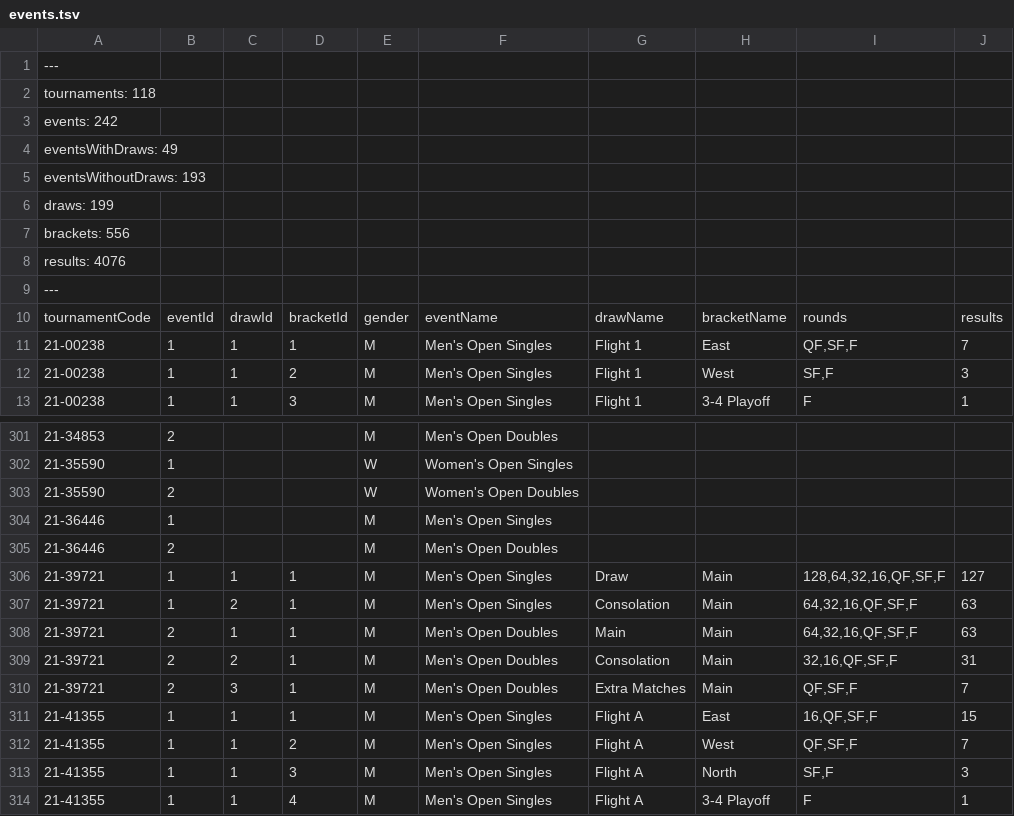
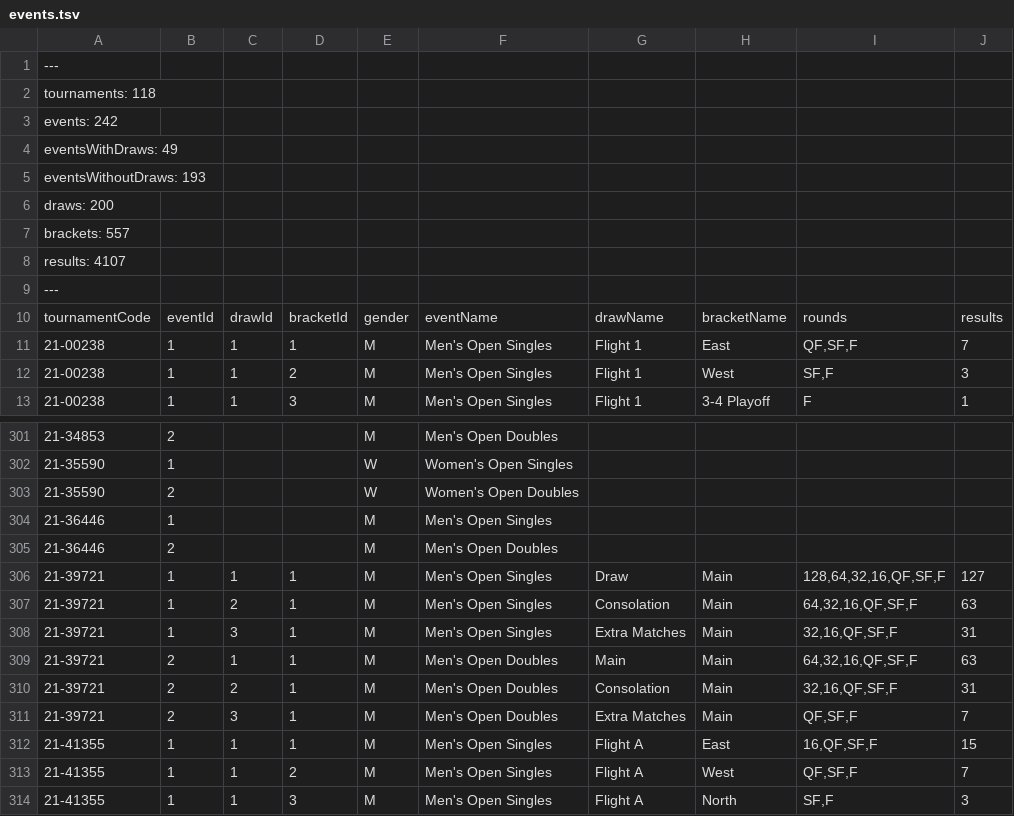
Before and after one commit to slam10s/college-data, a TSV file: 2021-22/events.tsv, drawn as a sheet; only a part is shown, gaps mark what is left out; the shorter side is filled out with more unchanged rows.

```diff
--- a/2021-22/events.tsv
+++ b/2021-22/events.tsv
@@ -5,5 +5,5 @@ eventsWithDraws: 49
 eventsWithoutDraws: 193
-draws: 199
-brackets: 556
-results: 4076
+draws: 200
+brackets: 557
+results: 4107
 ---
@@ -307,2 +307,3 @@ tournamentCode	eventId	drawId	bracketId	gender	eventName	drawName	bracketName	ro
 21-39721	1	2	1	M	Men's Open Singles	Consolation	Main	64,32,16,QF,SF,F	63
+21-39721	1	3	1	M	Men's Open Singles	Extra Matches	Main	32,16,QF,SF,F	31
 21-39721	2	1	1	M	Men's Open Doubles	Main	Main	64,32,16,QF,SF,F	63
```
Also changed, not shown: 2021-22/men-doubles.tsv, 2021-22/men-singles.tsv, 3 other files.
